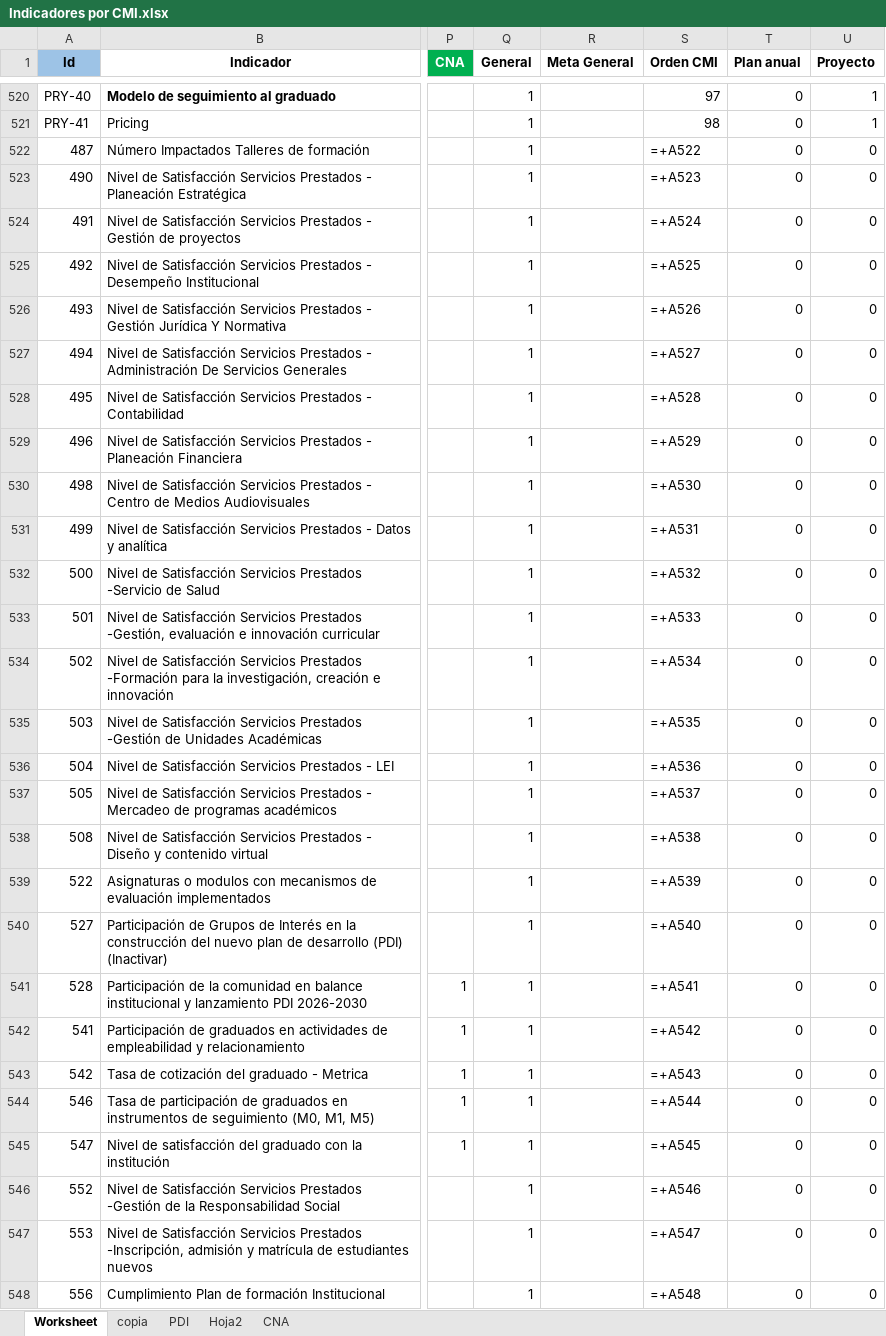
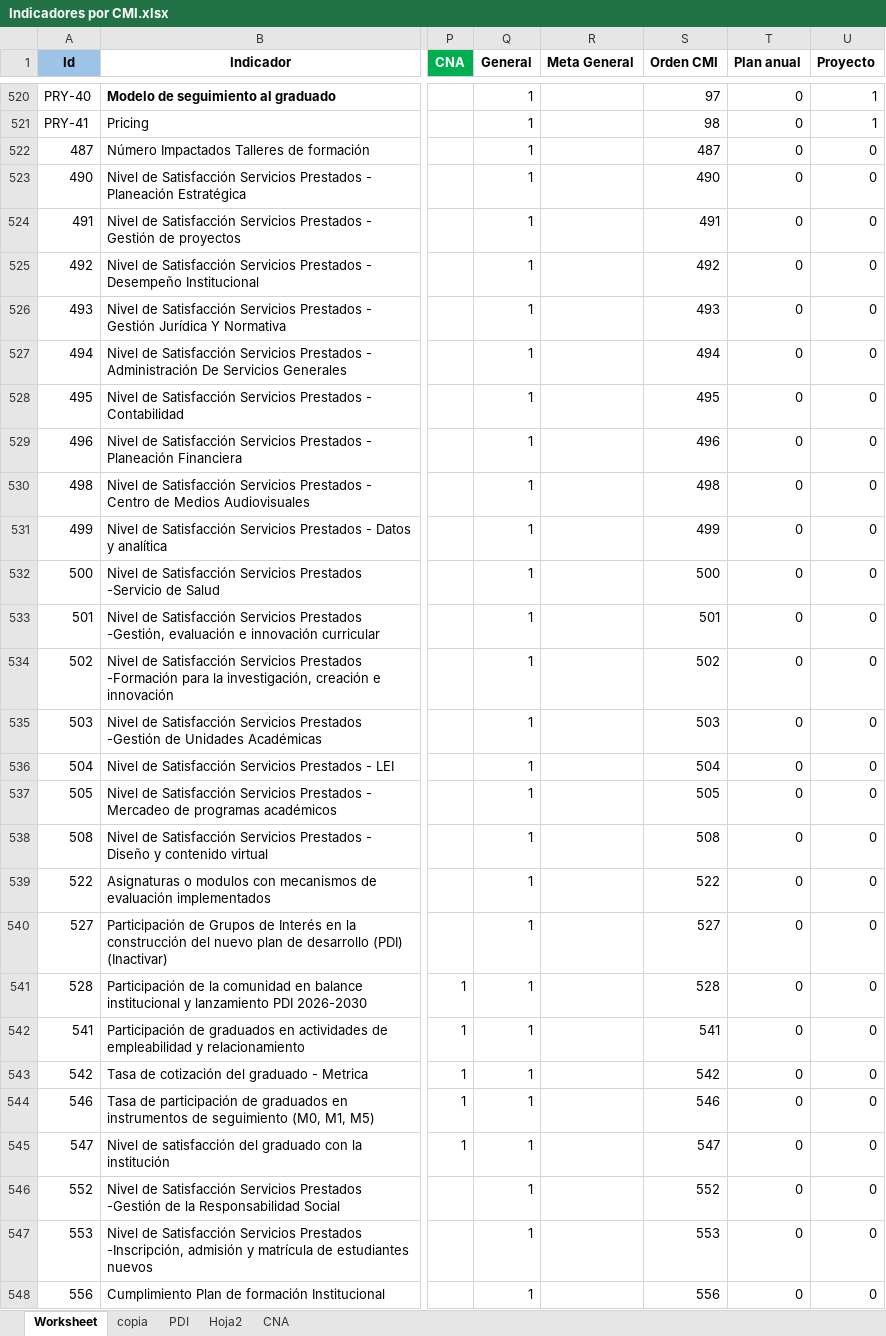
Before and after one commit to Ximena5745/Sistema_Indicadores_Poli, an Excel workbook: data/raw/Indicadores por CMI.xlsx, sheet Worksheet, drawn as a sheet; only a part is shown, gaps mark what is left out; values as stored, in another font and other column widths than the file's, no borders; formulas without a stored value are shown as written; conditional formats not drawn; the diff covers the shown part only; the diff names each change by its address in the sheet, - before the commit and + after, or states it on an @@ line.

```diff
--- a/data/raw/Indicadores por CMI.xlsx (sheet Worksheet)
+++ b/data/raw/Indicadores por CMI.xlsx (sheet Worksheet)
-S522 (Orden CMI): =+A522
+S522 (Orden CMI): 487
-S523 (Orden CMI): =+A523
+S523 (Orden CMI): 490
-S524 (Orden CMI): =+A524
+S524 (Orden CMI): 491
-S525 (Orden CMI): =+A525
+S525 (Orden CMI): 492
-S526 (Orden CMI): =+A526
+S526 (Orden CMI): 493
-S527 (Orden CMI): =+A527
+S527 (Orden CMI): 494
-S528 (Orden CMI): =+A528
+S528 (Orden CMI): 495
-S529 (Orden CMI): =+A529
+S529 (Orden CMI): 496
-S530 (Orden CMI): =+A530
+S530 (Orden CMI): 498
-S531 (Orden CMI): =+A531
+S531 (Orden CMI): 499
-S532 (Orden CMI): =+A532
+S532 (Orden CMI): 500
-S533 (Orden CMI): =+A533
+S533 (Orden CMI): 501
-S534 (Orden CMI): =+A534
+S534 (Orden CMI): 502
-S535 (Orden CMI): =+A535
+S535 (Orden CMI): 503
-S536 (Orden CMI): =+A536
+S536 (Orden CMI): 504
-S537 (Orden CMI): =+A537
+S537 (Orden CMI): 505
-S538 (Orden CMI): =+A538
+S538 (Orden CMI): 508
-S539 (Orden CMI): =+A539
+S539 (Orden CMI): 522
-S540 (Orden CMI): =+A540
+S540 (Orden CMI): 527
-S541 (Orden CMI): =+A541
+S541 (Orden CMI): 528
-S542 (Orden CMI): =+A542
+S542 (Orden CMI): 541
-S543 (Orden CMI): =+A543
+S543 (Orden CMI): 542
-S544 (Orden CMI): =+A544
+S544 (Orden CMI): 546
-S545 (Orden CMI): =+A545
+S545 (Orden CMI): 547
-S546 (Orden CMI): =+A546
+S546 (Orden CMI): 552
-S547 (Orden CMI): =+A547
+S547 (Orden CMI): 553
-S548 (Orden CMI): =+A548
+S548 (Orden CMI): 556
```
Also changed, not shown: 95 edited cells elsewhere in this sheet, 6 other files.
